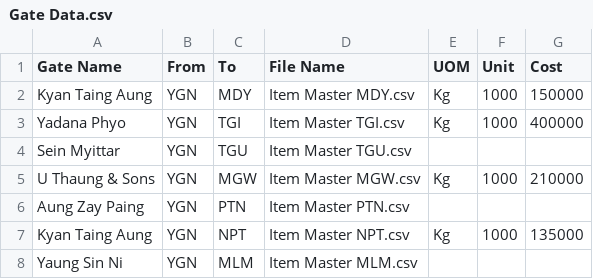
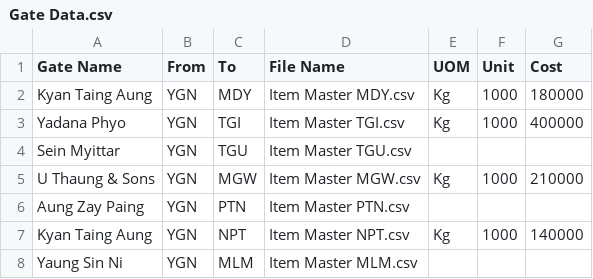
Before and after one commit to LinNyiAung/LogisticPriceCalculator, a CSV file: backend/Gate Data.csv, drawn as a sheet.

Commit message:
pricing data updates

```diff
--- a/backend/Gate Data.csv
+++ b/backend/Gate Data.csv
@@ -1,3 +1,3 @@
 Gate Name,From,To,File Name,UOM,Unit,Cost
-Kyan Taing Aung,YGN,MDY,Item Master MDY.csv,Kg,1000,150000
+Kyan Taing Aung,YGN,MDY,Item Master MDY.csv,Kg,1000,180000
 Yadana Phyo,YGN,TGI,Item Master TGI.csv,Kg,1000,400000
@@ -6,3 +6,3 @@ U Thaung & Sons,YGN,MGW,Item Master MGW.csv,Kg,1000,210000
 Aung Zay Paing,YGN,PTN,Item Master PTN.csv,,,
-Kyan Taing Aung,YGN,NPT,Item Master NPT.csv,Kg,1000,135000
+Kyan Taing Aung,YGN,NPT,Item Master NPT.csv,Kg,1000,140000
 Yaung Sin Ni,YGN,MLM,Item Master MLM.csv,,,
```
Also changed, not shown: backend/Item Master NPT.csv, 2 other files.
